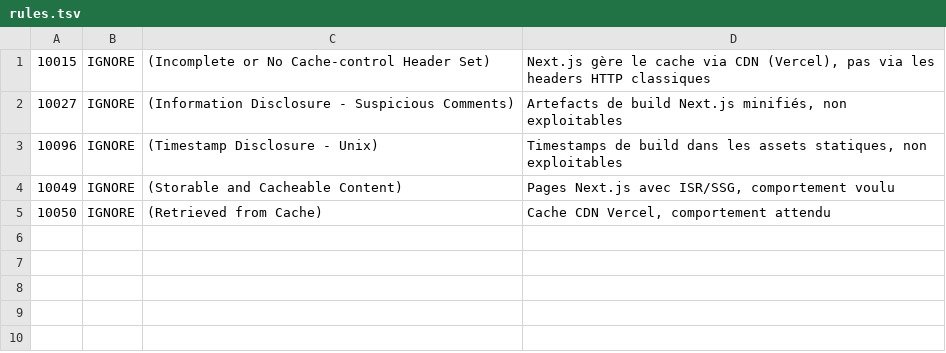
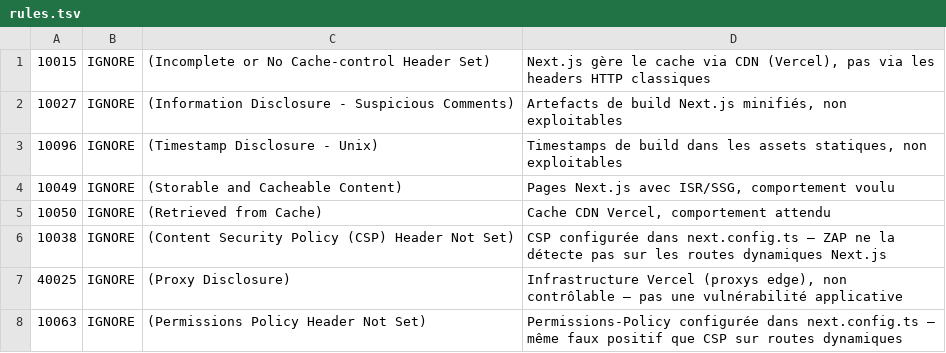
Before and after one commit to DragosDreptate/the-playground, a TSV file: .zap/rules.tsv, drawn as a sheet; the diff names each change by its address in the sheet, - before the commit and + after, or states it on an @@ line.

```diff
--- a/.zap/rules.tsv
+++ b/.zap/rules.tsv
+row 6: 10038 | IGNORE | (Content Security Policy (CSP) Header Not Set) | CSP configurée dans next.config.ts — ZAP ne la détecte pas sur les routes dynamiques Next.js
+row 7: 40025 | IGNORE | (Proxy Disclosure) | Infrastructure Vercel (proxys edge), non contrôlable — pas une vulnérabilité applicative
+row 8: 10063 | IGNORE | (Permissions Policy Header Not Set) | Permissions-Policy configurée dans next.config.ts — même faux positif que CSP sur routes dynamiques
```
